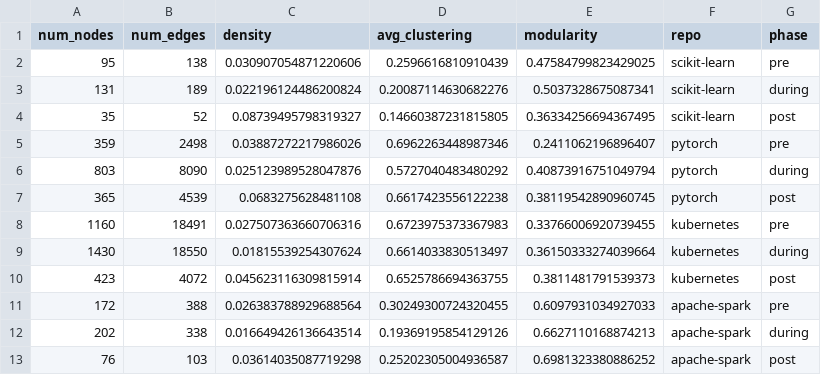
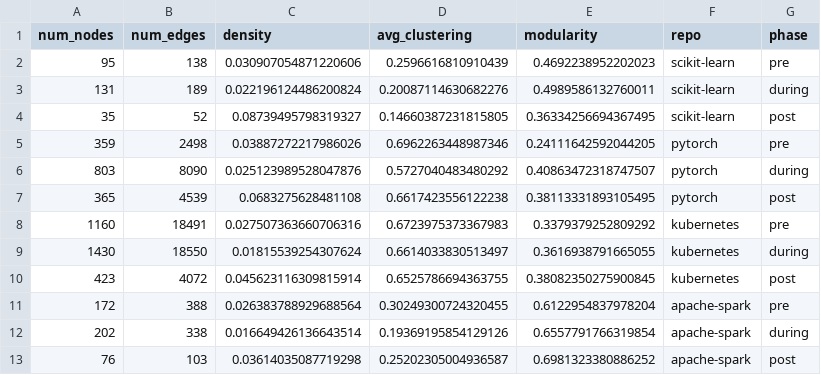
Before and after one commit to NJMiels013/The-Evolution-of-Collaboration-in-Open-Source-Software, a CSV file: data/results/global_metrics.csv, drawn as a sheet.

```diff
--- a/data/results/global_metrics.csv
+++ b/data/results/global_metrics.csv
@@ -1,13 +1,13 @@
 num_nodes,num_edges,density,avg_clustering,modularity,repo,phase
-95,138,0.030907054871220606,0.2596616810910439,0.47584799823429025,scikit-learn,pre
-131,189,0.022196124486200824,0.20087114630682276,0.5037328675087341,scikit-learn,during
+95,138,0.030907054871220606,0.2596616810910439,0.4692238952202023,scikit-learn,pre
+131,189,0.022196124486200824,0.20087114630682276,0.4989586132760011,scikit-learn,during
 35,52,0.08739495798319327,0.14660387231815805,0.36334256694367495,scikit-learn,post
-359,2498,0.03887272217986026,0.6962263448987346,0.2411062196896407,pytorch,pre
-803,8090,0.025123989528047876,0.5727040483480292,0.40873916751049794,pytorch,during
-365,4539,0.0683275628481108,0.6617423556122238,0.38119542890960745,pytorch,post
-1160,18491,0.027507363660706316,0.6723975373367983,0.33766006920739455,kubernetes,pre
-1430,18550,0.01815539254307624,0.6614033830513497,0.36150333274039664,kubernetes,during
-423,4072,0.045623116309815914,0.6525786694363755,0.3811481791539373,kubernetes,post
-172,388,0.026383788929688564,0.30249300724320455,0.6097931034927033,apache-spark,pre
-202,338,0.016649426136643514,0.19369195854129126,0.6627110168874213,apache-spark,during
+359,2498,0.03887272217986026,0.6962263448987346,0.24111642592044205,pytorch,pre
+803,8090,0.025123989528047876,0.5727040483480292,0.40863472318747507,pytorch,during
+365,4539,0.0683275628481108,0.6617423556122238,0.38113331893105495,pytorch,post
+1160,18491,0.027507363660706316,0.6723975373367983,0.3379379252809292,kubernetes,pre
+1430,18550,0.01815539254307624,0.6614033830513497,0.3616938791665055,kubernetes,during
+423,4072,0.045623116309815914,0.6525786694363755,0.38082350275900845,kubernetes,post
+172,388,0.026383788929688564,0.30249300724320455,0.6122954837978204,apache-spark,pre
+202,338,0.016649426136643514,0.19369195854129126,0.6557791766319854,apache-spark,during
 76,103,0.03614035087719298,0.25202305004936587,0.6981323380886252,apache-spark,post
```
Also changed, not shown: 9 other files.
